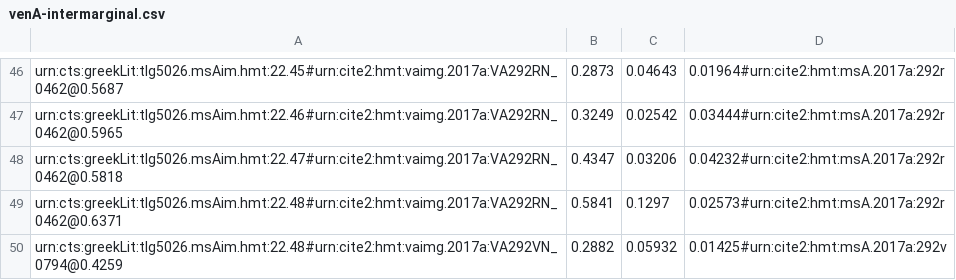
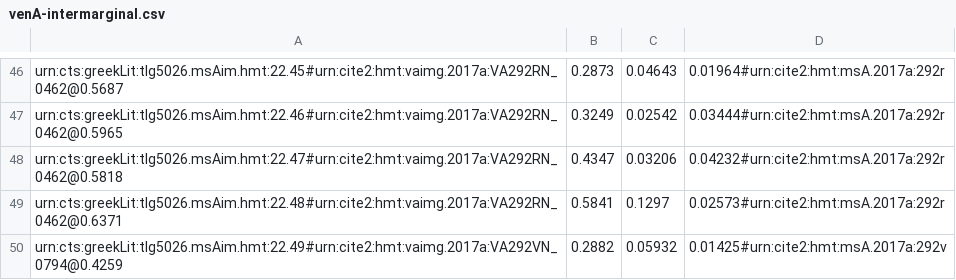
Before and after one commit to hmteditors/closed-hmt-22, a CSV file: dse-models/venA-intermarginal.csv, drawn as a sheet; only a part is shown, gaps mark what is left out.

Commit message:
Update venA-intermarginal.csv

```diff
--- a/dse-models/venA-intermarginal.csv
+++ b/dse-models/venA-intermarginal.csv
@@ -49,2 +49,2 @@ urn:cts:greekLit:tlg5026.msAim.hmt:22.47#urn:cite2:hmt:vaimg.2017a:VA292RN_0462@
 urn:cts:greekLit:tlg5026.msAim.hmt:22.48#urn:cite2:hmt:vaimg.2017a:VA292RN_0462@0.6371,0.5841,0.1297,0.02573#urn:cite2:hmt:msA.2017a:292r
-urn:cts:greekLit:tlg5026.msAim.hmt:22.48#urn:cite2:hmt:vaimg.2017a:VA292VN_0794@0.4259,0.2882,0.05932,0.01425#urn:cite2:hmt:msA.2017a:292v
+urn:cts:greekLit:tlg5026.msAim.hmt:22.49#urn:cite2:hmt:vaimg.2017a:VA292VN_0794@0.4259,0.2882,0.05932,0.01425#urn:cite2:hmt:msA.2017a:292v
```
